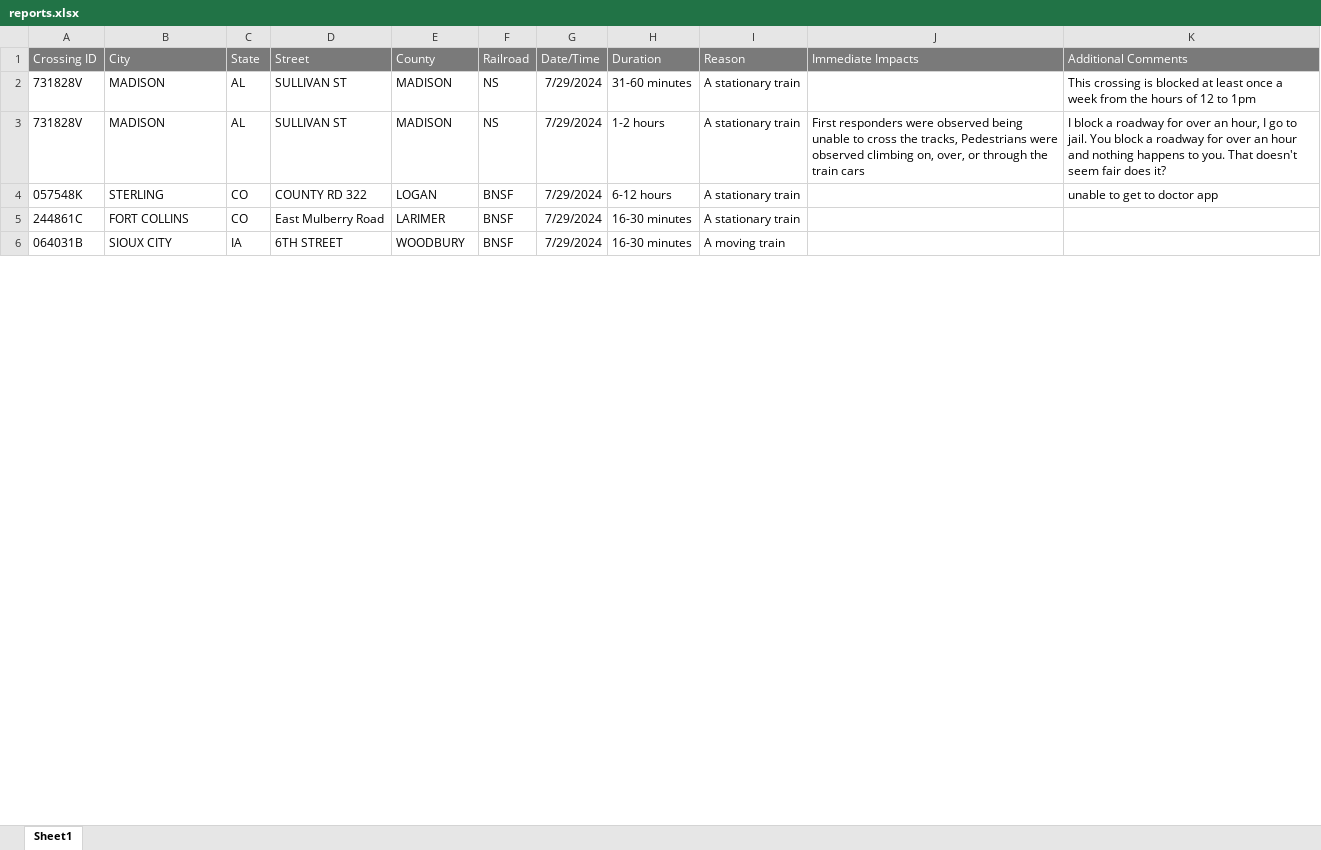
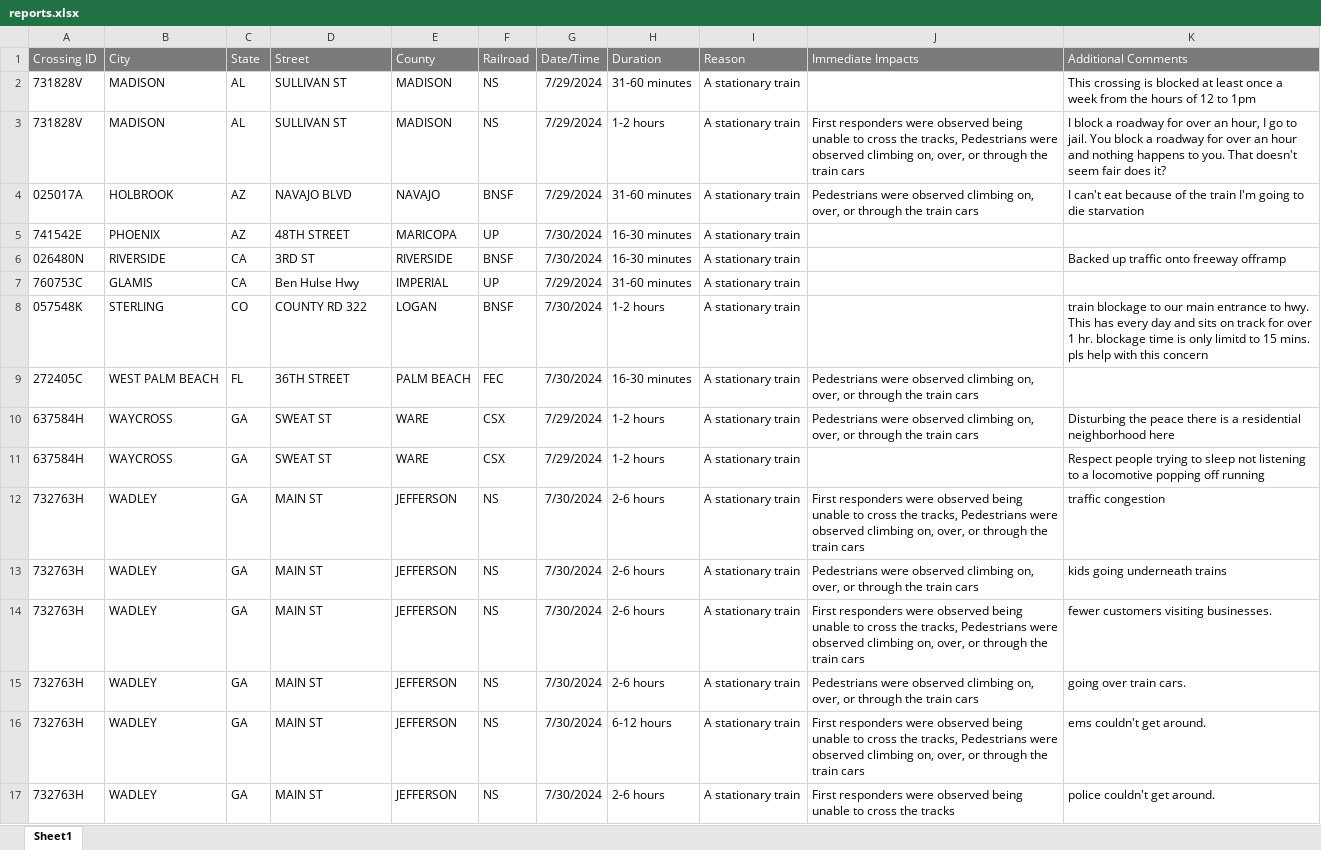
Before and after one commit to Al3xBr3nt/MapTrac, an Excel workbook: reports.xlsx, sheet Sheet1, drawn as a sheet; only a part is shown; the shorter side is filled out with more unchanged rows; values as stored, in another font and other column widths than the file's, no borders; removed rows and columns are numbered as before the commit, all else as after; the diff covers the shown part only; the diff names each change by its address in the sheet, - before the commit and + after, or states it on an @@ line.

Commit message:
Add cleaned_data.csv to docs folder

```diff
--- a/reports.xlsx (sheet Sheet1)
+++ b/reports.xlsx (sheet Sheet1)
+row 4: 025017A | HOLBROOK | AZ | NAVAJO BLVD | NAVAJO | BNSF | 7/29/2024 | 31-60 minutes | A stationary train | Pedestrians were observed climbing on, over, or through the train cars | I can't eat because of the train I'm going to die starvation
+row 5: 741542E | PHOENIX | AZ | 48TH STREET | MARICOPA | UP | 7/30/2024 | 16-30 minutes | A stationary train
+row 6: 026480N | RIVERSIDE | CA | 3RD ST | RIVERSIDE | BNSF | 7/30/2024 | 16-30 minutes | A stationary train |  | Backed up traffic onto freeway offramp
+row 7: 760753C | GLAMIS | CA | Ben Hulse Hwy | IMPERIAL | UP | 7/29/2024 | 31-60 minutes | A stationary train
-G8 (Date/Time): 7/29/2024
+G8 (Date/Time): 7/30/2024
-H8 (Duration): 6-12 hours
+H8 (Duration): 1-2 hours
-K8 (Additional Comments): unable to get to doctor app
+K8 (Additional Comments): train blockage to our main entrance to hwy. This has every day and sits on track for over 1 hr. blockage time is only limitd to 15 mins. pls help with this concern
-row 5: 244861C | FORT COLLINS | CO | East Mulberry Road | LARIMER | BNSF | 7/29/2024 | 16-30 minutes | A stationary train
+row 9: 272405C | WEST PALM BEACH | FL | 36TH STREET | PALM BEACH | FEC | 7/30/2024 | 16-30 minutes | A stationary train | Pedestrians were observed climbing on, over, or through the train cars
+row 10: 637584H | WAYCROSS | GA | SWEAT ST | WARE | CSX | 7/29/2024 | 1-2 hours | A stationary train | Pedestrians were observed climbing on, over, or through the train cars | Disturbing the peace there is a residential neighborhood here
+row 11: 637584H | WAYCROSS | GA | SWEAT ST | WARE | CSX | 7/29/2024 | 1-2 hours | A stationary train |  | Respect people trying to sleep not listening to a locomotive popping off running
+row 12: 732763H | WADLEY | GA | MAIN ST | JEFFERSON | NS | 7/30/2024 | 2-6 hours | A stationary train | First responders were observed being unable to cross the tracks, Pedestrians were observed climbing on, over, or through the train cars | traffic congestion
+row 13: 732763H | WADLEY | GA | MAIN ST | JEFFERSON | NS | 7/30/2024 | 2-6 hours | A stationary train | Pedestrians were observed climbing on, over, or through the train cars | kids going underneath trains
+row 14: 732763H | WADLEY | GA | MAIN ST | JEFFERSON | NS | 7/30/2024 | 2-6 hours | A stationary train | First responders were observed being unable to cross the tracks, Pedestrians were observed climbing on, over, or through the train cars | fewer customers visiting businesses.
+row 15: 732763H | WADLEY | GA | MAIN ST | JEFFERSON | NS | 7/30/2024 | 2-6 hours | A stationary train | Pedestrians were observed climbing on, over, or through the train cars | going over train cars.
+row 16: 732763H | WADLEY | GA | MAIN ST | JEFFERSON | NS | 7/30/2024 | 6-12 hours | A stationary train | First responders were observed being unable to cross the tracks, Pedestrians were observed climbing on, over, or through the train cars | ems couldn't get around.
+row 17: 732763H | WADLEY | GA | MAIN ST | JEFFERSON | NS | 7/30/2024 | 2-6 hours | A stationary train | First responders were observed being unable to cross the tracks | police couldn't get around.
```
Also changed, not shown: 39 added rows, 22 removed rows and 45 edited cells elsewhere in this sheet, 2 other files.
